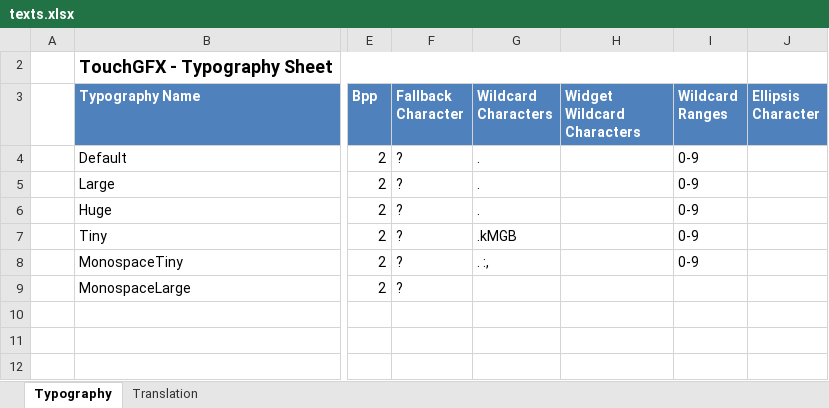
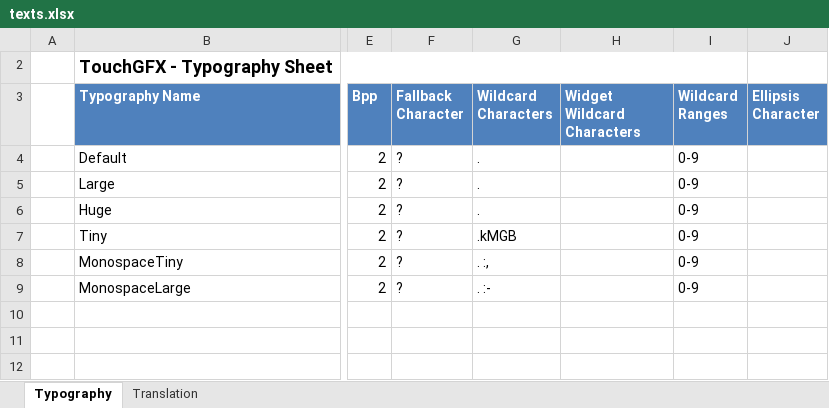
Before and after one commit to jakubprzybytek/Environmental-Sensors, an Excel workbook: STM32CubeIDE/EnvSensor/TouchGFX/assets/texts/texts.xlsx, sheet Typography, drawn as a sheet; only a part is shown, gaps mark what is left out; values as stored, in another font and other column widths than the file's, no borders; table styles not drawn; the diff names each change by its address in the sheet, - before the commit and + after, or states it on an @@ line.

```diff
--- a/STM32CubeIDE/EnvSensor/TouchGFX/assets/texts/texts.xlsx (sheet Typography)
+++ b/STM32CubeIDE/EnvSensor/TouchGFX/assets/texts/texts.xlsx (sheet Typography)
-G9 (Wildcard Characters): (empty)
+G9 (Wildcard Characters): . :-
-I9 (Wildcard Ranges): (empty)
+I9 (Wildcard Ranges): 0-9
```
Also changed, not shown: sheet Translation, 21 other files.
